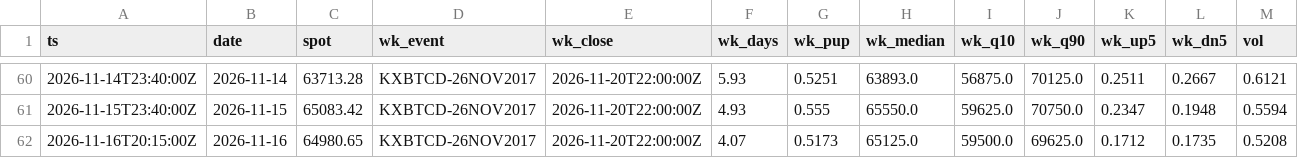
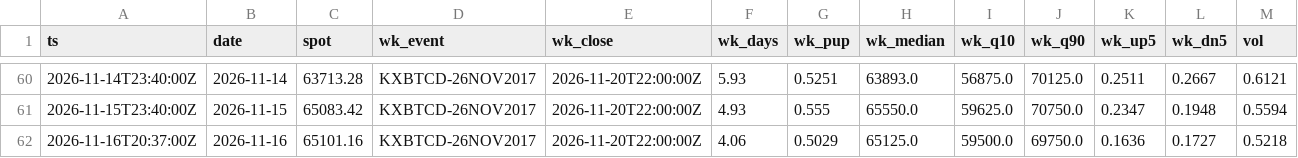
Before and after one commit to Kvelliken/krypto-signaler, a CSV file: kalshi/data/snapshots.csv, drawn as a sheet; only a part is shown, gaps mark what is left out; removed rows and columns are numbered as before the commit, all else as after; rows hold the shown columns only; the diff names each change by its address in the sheet, - before the commit and + after, or states it on an @@ line.

```diff
--- a/kalshi/data/snapshots.csv
+++ b/kalshi/data/snapshots.csv
-row 62: 2026-11-16T20:15:00Z | 2026-11-16 | 64980.65 | KXBTCD-26NOV2017 | 2026-11-20T22:00:00Z | 4.07 | 0.5173 | 65125.0 | 59500.0 | 69625.0 | 0.1712 | 0.1735 | 0.5208
+row 62: 2026-11-16T20:37:00Z | 2026-11-16 | 65101.16 | KXBTCD-26NOV2017 | 2026-11-20T22:00:00Z | 4.06 | 0.5029 | 65125.0 | 59500.0 | 69750.0 | 0.1636 | 0.1727 | 0.5218
```
Also changed, not shown: kalshi/public/snapshots.csv, 3 other files.
